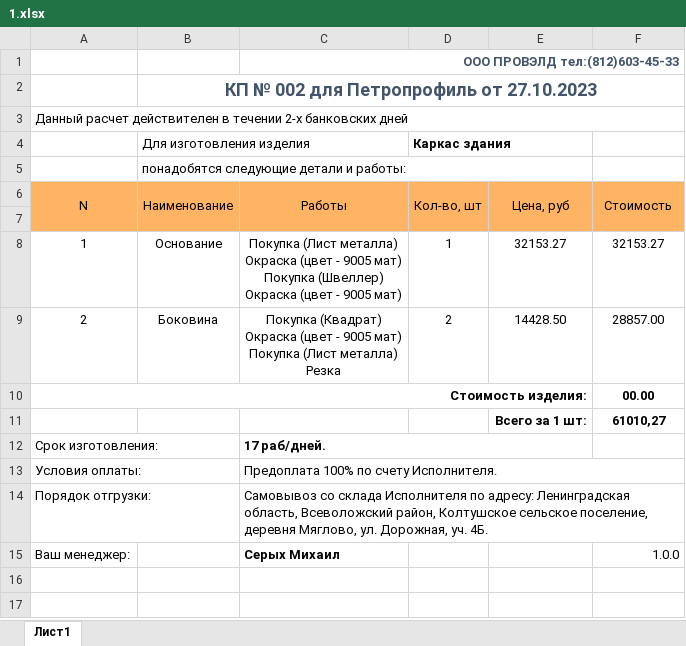
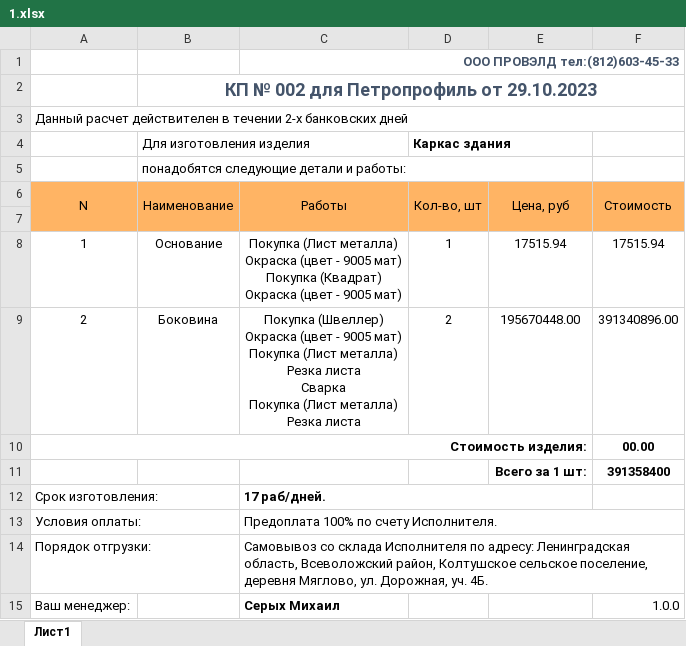
Before and after one commit to Masterlevwin/Metal-Code, an Excel workbook: Images/1.xlsx, sheet Лист1, drawn as a sheet; values as stored, in another font and other column widths than the file's, no borders; charts and pictures not drawn; ↵ is a line break in a cell; the diff names each change by its address in the sheet, - before the commit and + after, or states it on an @@ line.

```diff
--- a/Images/1.xlsx (sheet Лист1)
+++ b/Images/1.xlsx (sheet Лист1)
-B2 (Для изготовления изделия): КП № 002 для Петропрофиль от 27.10.2023
+B2 (Для изготовления изделия): КП № 002 для Петропрофиль от 29.10.2023
-C8: …мат) ↵ Покупка (Швеллер) ↵ Окраска (цвет…
+C8: …мат) ↵ Покупка (Квадрат) ↵ Окраска (цвет…
-E8: 32153.27
+E8: 17515.94
-F8: 32153.27
+F8: 17515.94
-C9: Покупка (Квадрат) ↵ Окраска (цвет - 9005 мат) ↵ Покупка (Лист металла) ↵ Резка
+C9: Покупка (Швеллер) ↵ Окраска (цвет - 9005 мат) ↵ Покупка (Лист металла) ↵ Резка листа ↵ Сварка ↵ Покупка (Лист металла) ↵ Резка листа
-E9: 14428.50
+E9: 195670448.00
-F9: 28857.00
+F9: 391340896.00
-F11: 61010,27
+F11: 391358400
```
Also changed, not shown: charts or pictures, 14 other files.
